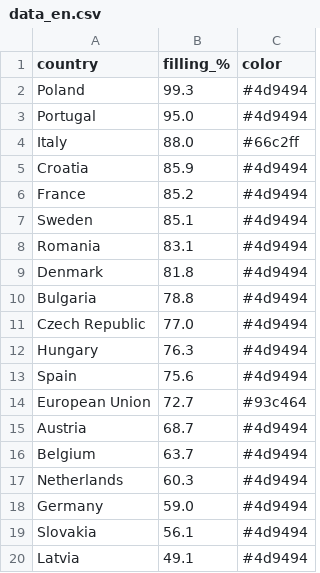
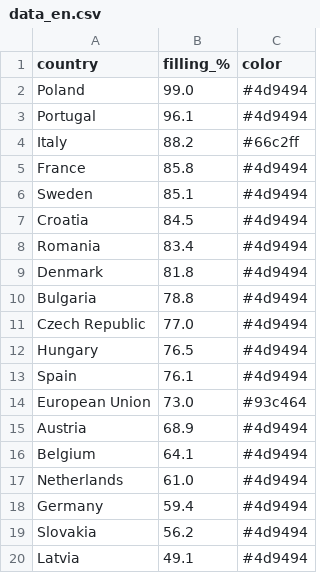
Before and after one commit to sanellia97-lab/stoccaggio-gas-ue, a CSV file: data_en.csv, drawn as a sheet.

```diff
--- a/data_en.csv
+++ b/data_en.csv
@@ -1,9 +1,9 @@
 country,filling_%,color
-Poland,99.3,#4d9494
-Portugal,95.0,#4d9494
-Italy,88.0,#66c2ff
-Croatia,85.9,#4d9494
-France,85.2,#4d9494
+Poland,99.0,#4d9494
+Portugal,96.1,#4d9494
+Italy,88.2,#66c2ff
+France,85.8,#4d9494
 Sweden,85.1,#4d9494
-Romania,83.1,#4d9494
+Croatia,84.5,#4d9494
+Romania,83.4,#4d9494
 Denmark,81.8,#4d9494
@@ -11,10 +11,10 @@ Bulgaria,78.8,#4d9494
 Czech Republic,77.0,#4d9494
-Hungary,76.3,#4d9494
-Spain,75.6,#4d9494
-European Union,72.7,#93c464
-Austria,68.7,#4d9494
-Belgium,63.7,#4d9494
-Netherlands,60.3,#4d9494
-Germany,59.0,#4d9494
-Slovakia,56.1,#4d9494
+Hungary,76.5,#4d9494
+Spain,76.1,#4d9494
+European Union,73.0,#93c464
+Austria,68.9,#4d9494
+Belgium,64.1,#4d9494
+Netherlands,61.0,#4d9494
+Germany,59.4,#4d9494
+Slovakia,56.2,#4d9494
 Latvia,49.1,#4d9494
```
Also changed, not shown: data.csv, 2 other files.
